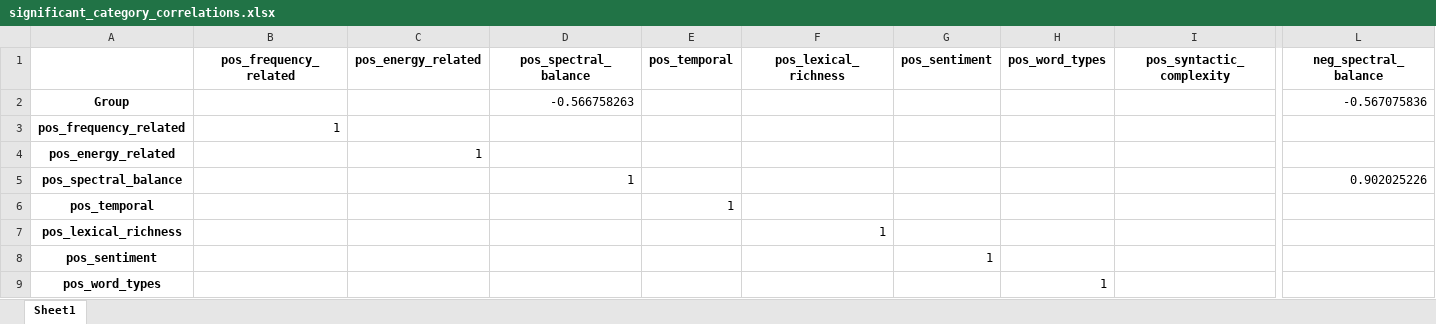
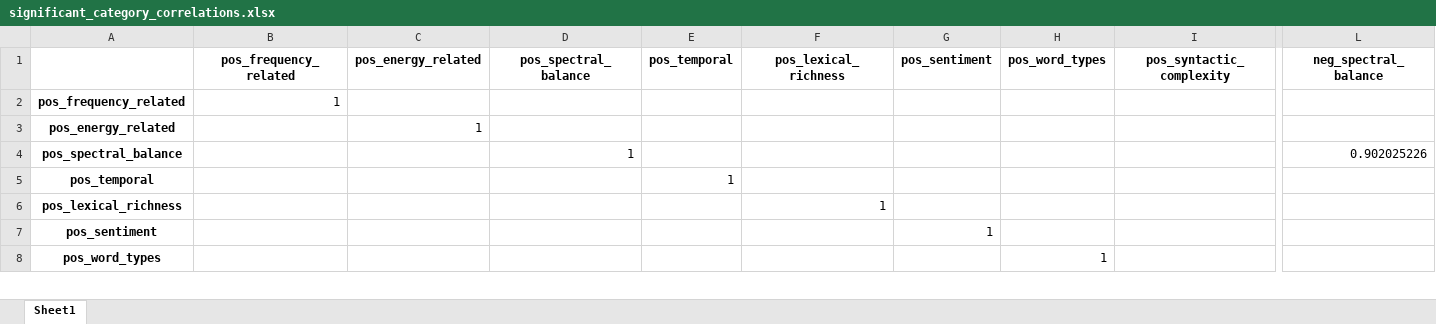
Before and after one commit to JuliaSchraeder/SubliminalVideoPriming, an Excel workbook: data/speech/significant_category_correlations.xlsx, sheet Sheet1, drawn as a sheet; only a part is shown, gaps mark what is left out; values as stored, in another font and other column widths than the file's, no borders; rows hold the shown columns only; the diff names each change by its address in the sheet, - before the commit and + after, or states it on an @@ line.

```diff
--- a/data/speech/significant_category_correlations.xlsx (sheet Sheet1)
+++ b/data/speech/significant_category_correlations.xlsx (sheet Sheet1)
-row 2: Group |  |  | -0.566758263 |  |  |  |  |  | -0.567075836
```
Also changed, not shown: data/speech/significant_category_correlations_apa.xlsx, 11 other files.
